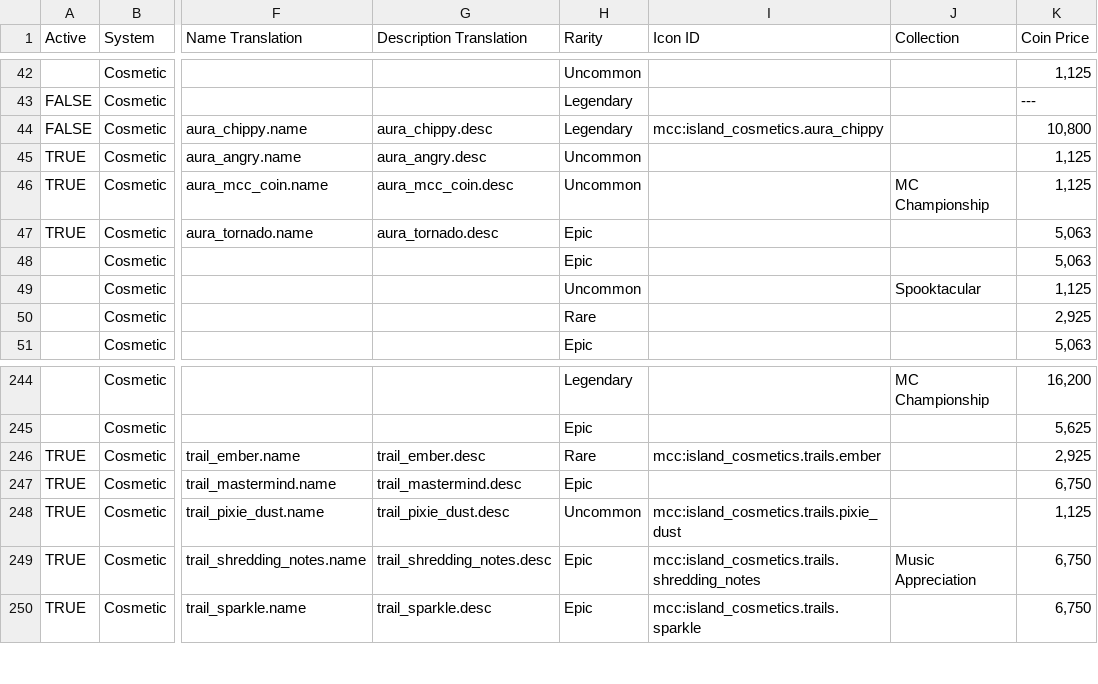
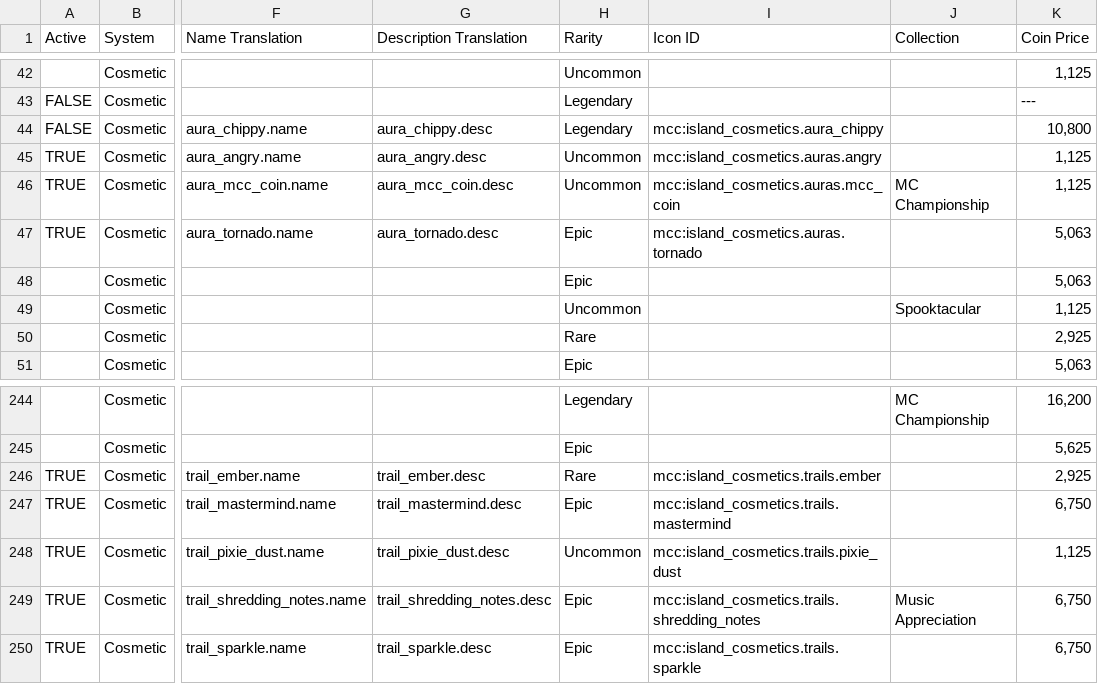
Before and after one commit to ThorNoxcrew/configuration, a CSV file: island/items/Cosmetic Master - Master.csv, drawn as a sheet; only a part is shown, gaps mark what is left out; the diff names each change by its address in the sheet, - before the commit and + after, or states it on an @@ line.

Commit message:
Update Cosmetic Master - Master.csv

```diff
--- a/island/items/Cosmetic Master - Master.csv
+++ b/island/items/Cosmetic Master - Master.csv
-I45 (Icon ID): (empty)
+I45 (Icon ID): mcc:island_cosmetics.auras.angry
-I46 (Icon ID): (empty)
+I46 (Icon ID): mcc:island_cosmetics.auras.mcc_coin
-I47 (Icon ID): (empty)
+I47 (Icon ID): mcc:island_cosmetics.auras.tornado
-I247 (Icon ID): (empty)
+I247 (Icon ID): mcc:island_cosmetics.trails.mastermind
```
